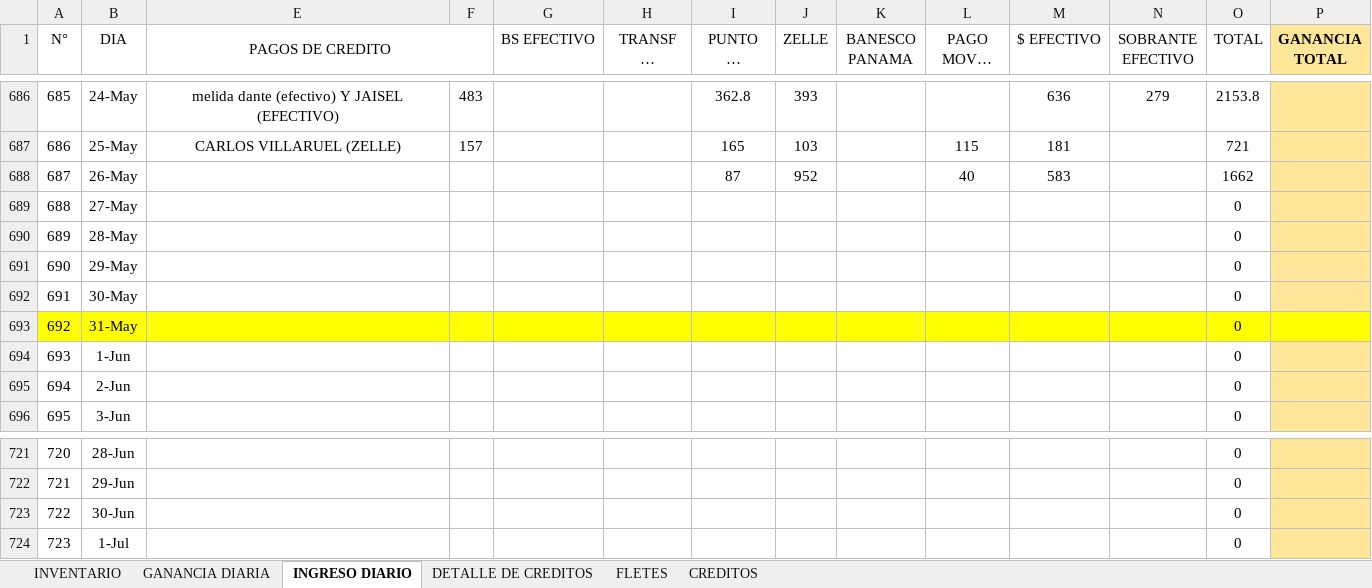
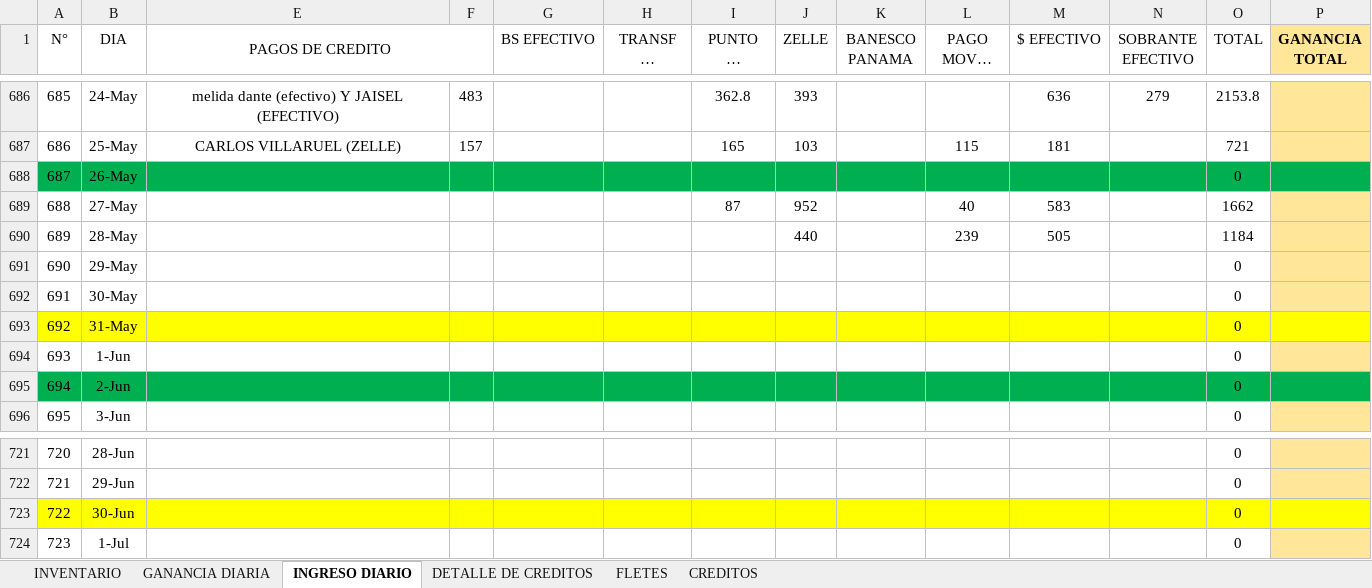
Before and after one commit to JPuente25/Proinca, an Excel workbook: LISTA DE PRODUCTOS PROINCA.xlsx, sheet INGRESO DIARIO, drawn as a sheet; only a part is shown, gaps mark what is left out; long unchanged cells end in …; values as stored, in another font and other column widths than the file's, no borders; removed rows and columns are numbered as before the commit, all else as after; rows hold the shown columns only; the diff covers the shown part only; the diff names each change by its address in the sheet, - before the commit and + after, or states it on an @@ line.

Commit message:
diario

```diff
--- a/LISTA DE PRODUCTOS PROINCA.xlsx (sheet INGRESO DIARIO)
+++ b/LISTA DE PRODUCTOS PROINCA.xlsx (sheet INGRESO DIARIO)
+row 688: 687 | 26-May |  |  |  |  |  |  |  |  |  |  | 0
@@ column A (N°) renumbered in row 689 @@
-B689 (DIA): 26-May
+B689 (DIA): 27-May
-row 689: 688 | 27-May |  |  |  |  |  |  |  |  |  |  | 0
-J690 (ZELLE): (empty)
+J690 (ZELLE): 440
-L690 (PAGO MOVIL BAN): (empty)
+L690 (PAGO MOVIL BAN): 239
-M690 ($ EFECTIVO): (empty)
+M690 ($ EFECTIVO): 505
-O690 (TOTAL): 0
+O690 (TOTAL): 1184
-A695:B695 fill: none
+A695:B695 fill: #00B050
-E695:O695 fill: none
+E695:O695 fill: #00B050
-P695 fill: #FFE699
+P695 fill: #00B050
-A723:B723 fill: none
+A723:B723 fill: #FFFF00
-E723:O723 fill: none
+E723:O723 fill: #FFFF00
-P723 fill: #FFE699
+P723 fill: #FFFF00
```
Also changed, not shown: cell formats elsewhere in this sheet, sheet GANANCIA DIARIA, sheet FLETES, sheet CREDITOS, formulas that keep their value, hidden cells.
